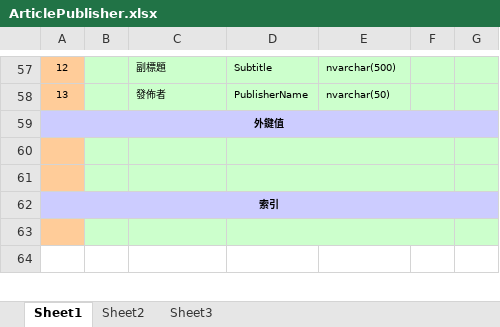
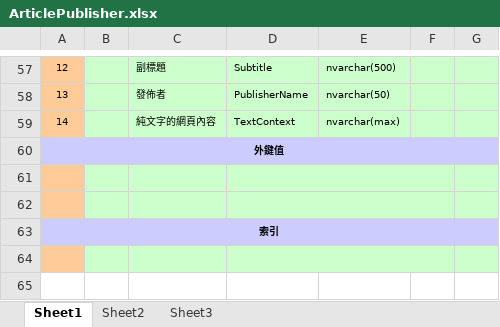
Before and after one commit to lozenlin/SampleCMS, an Excel workbook: Documents/3.系統設計(Design_Phase)/ArticlePublisher.xlsx, sheet Sheet1, drawn as a sheet; only a part is shown, gaps mark what is left out; values as stored, in another font and other column widths than the file's, no borders; the diff names each change by its address in the sheet, - before the commit and + after, or states it on an @@ line.

Commit message:
前台 Article, MasterPage 套版(未完): 新增欄位「純文字的網頁內容」並套用至清單區; 增加 top 鈕區塊;

```diff
--- a/Documents/3.系統設計(Design_Phase)/ArticlePublisher.xlsx (sheet Sheet1)
+++ b/Documents/3.系統設計(Design_Phase)/ArticlePublisher.xlsx (sheet Sheet1)
+row 59: 14 |  | 純文字的網頁內容 | TextContext | nvarchar(max)
```
Also changed, not shown: 14 other files.
